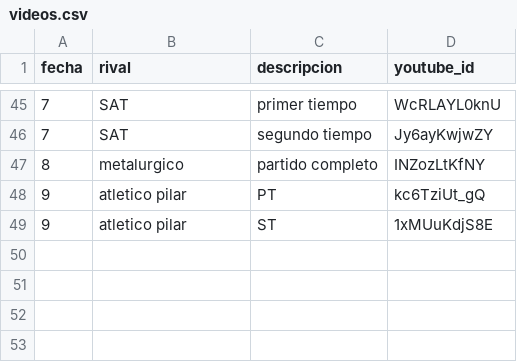
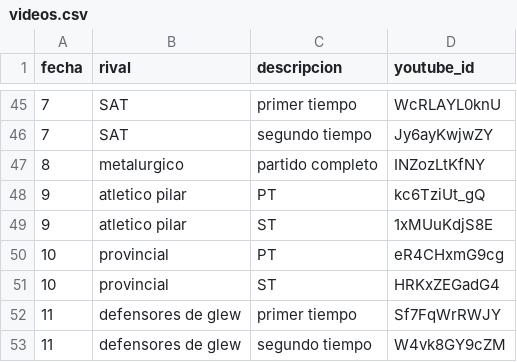
Before and after one commit to oyhenart/Estrella-Berisso-Analytics, a CSV file: code/data/videos.csv, drawn as a sheet; only a part is shown, gaps mark what is left out; the diff names each change by its address in the sheet, - before the commit and + after, or states it on an @@ line.

Commit message:
Add new video entries to videos.csv

```diff
--- a/code/data/videos.csv
+++ b/code/data/videos.csv
+row 50: 10 | provincial | PT | eR4CHxmG9cg
+row 51: 10 | provincial | ST | HRKxZEGadG4
+row 52: 11 | defensores de glew | primer tiempo | Sf7FqWrRWJY
+row 53: 11 | defensores de glew | segundo tiempo | W4vk8GY9cZM
```
